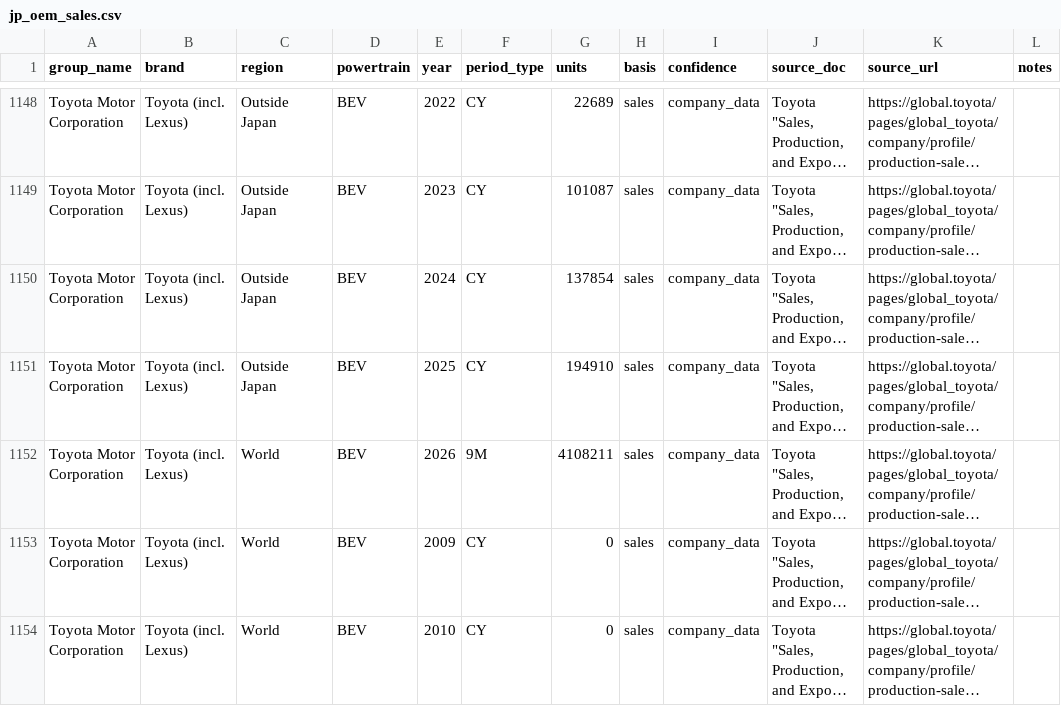
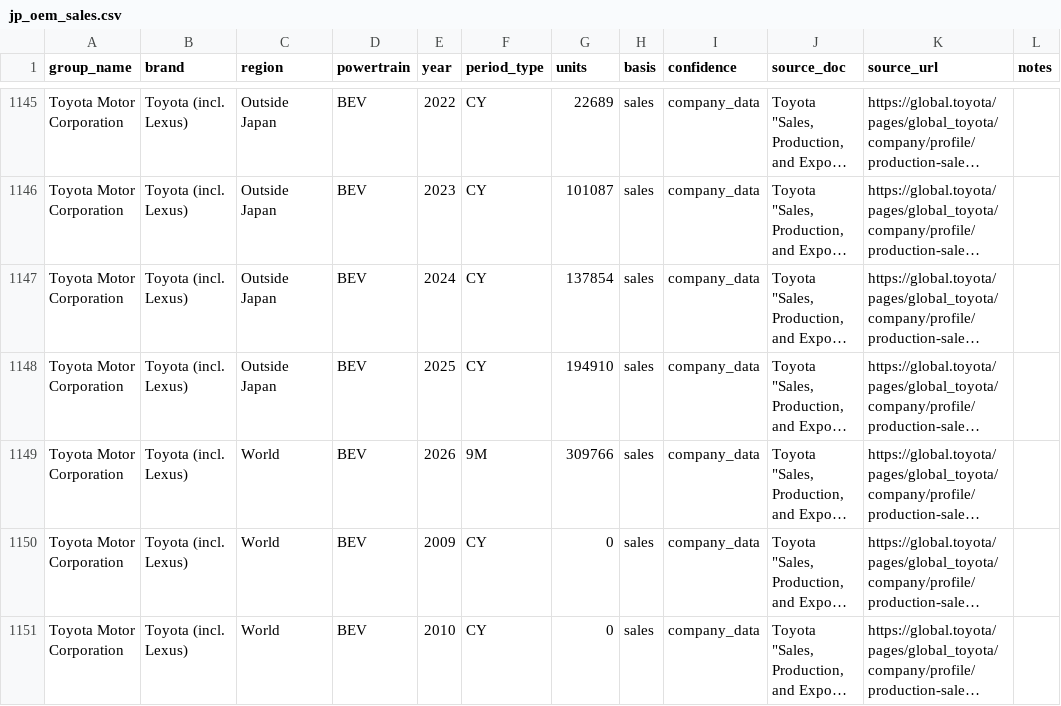
Before and after one commit to RoadToElectric/roadtoelectric.github.io, a CSV file: scripts/fin_reports/jp_oem_sales.csv, drawn as a sheet; only a part is shown, gaps mark what is left out; long unchanged cells end in …; addresses are those after the commit; the diff covers the shown part only; the diff names each change by its address in the sheet, - before the commit and + after, or states it on an @@ line.

```diff
--- a/scripts/fin_reports/jp_oem_sales.csv
+++ b/scripts/fin_reports/jp_oem_sales.csv
-G1149 (units): 4108211
+G1149 (units): 309766
```
Also changed, not shown: 3 added rows, 3 removed rows and 2 edited cells elsewhere in this file, 1 other file.
